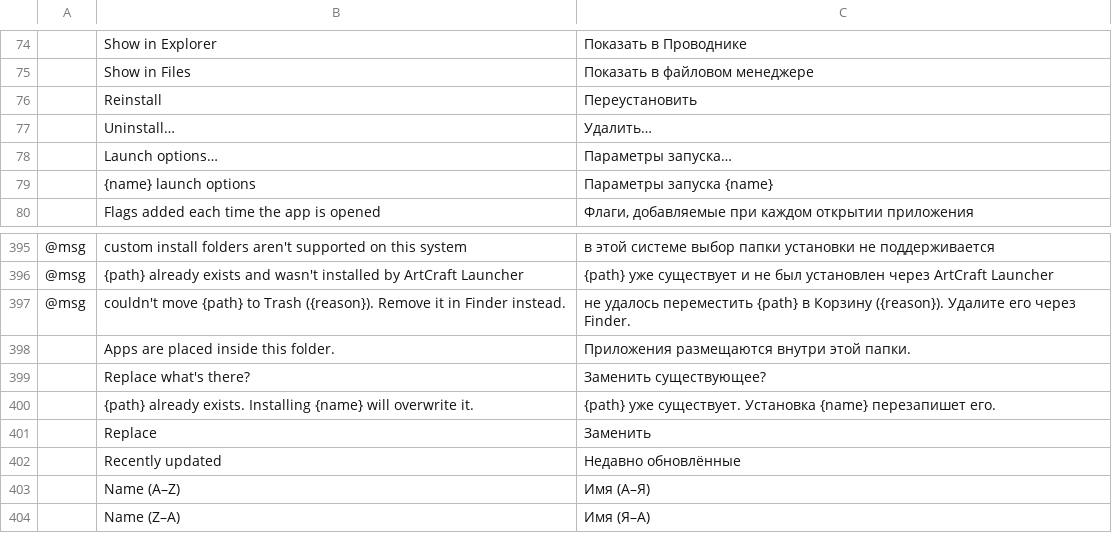
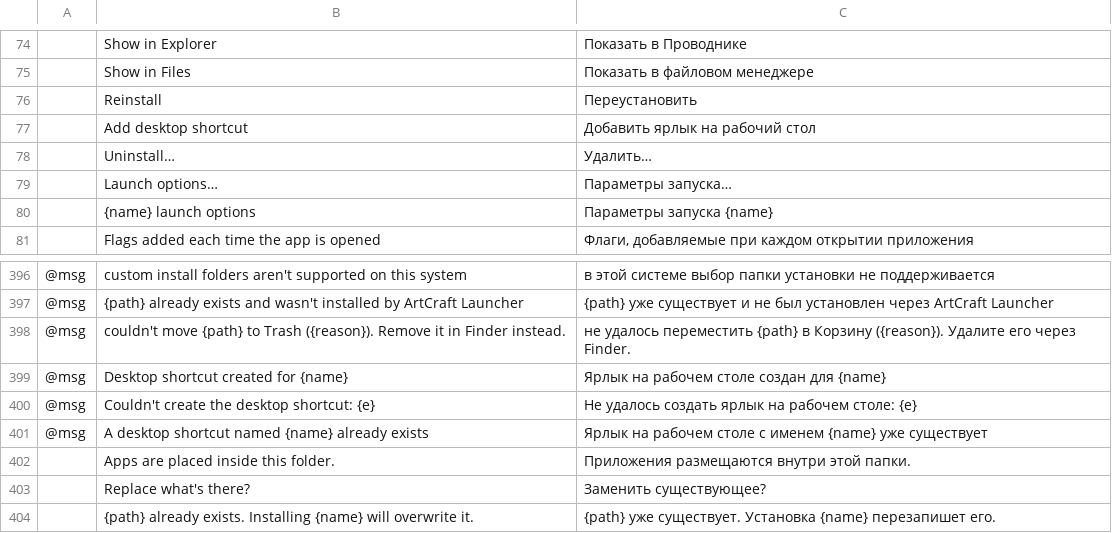
Before and after one commit to Rajuls33/zerofye-launcher, a TSV file: crates/ui-egui/src/i18n/ru.tsv, drawn as a sheet; only a part is shown, gaps mark what is left out; the shorter side is filled out with more unchanged rows; the diff names each change by its address in the sheet, - before the commit and + after, or states it on an @@ line.

```diff
--- a/crates/ui-egui/src/i18n/ru.tsv
+++ b/crates/ui-egui/src/i18n/ru.tsv
+row 77:  | Add desktop shortcut | Добавить ярлык на рабочий стол
+row 399: @msg | Desktop shortcut created for {name} | Ярлык на рабочем столе создан для {name}
+row 400: @msg | Couldn't create the desktop shortcut: {e} | Не удалось создать ярлык на рабочем столе: {e}
+row 401: @msg | A desktop shortcut named {name} already exists | Ярлык на рабочем столе с именем {name} уже существует
```
Also changed, not shown: crates/ui-egui/src/i18n/es.tsv, crates/ui-egui/src/i18n/ja.tsv, 40 other files.
